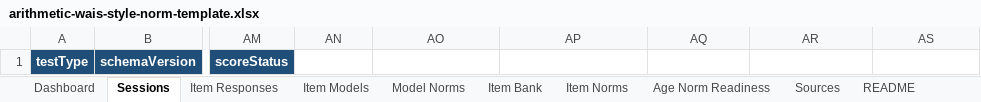
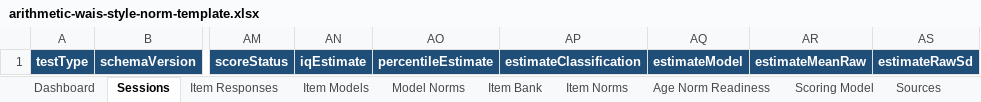
Before and after one commit to UtsangD/running-digit-span, an Excel workbook: norms/arithmetic-wais-style-norm-template.xlsx, sheet Sessions, drawn as a sheet; only a part is shown, gaps mark what is left out; values as stored, in another font and other column widths than the file's, no borders; the diff names each change by its address in the sheet, - before the commit and + after, or states it on an @@ line.

Commit message:
Add provisional arithmetic IQ estimate

```diff
--- a/norms/arithmetic-wais-style-norm-template.xlsx (sheet Sessions)
+++ b/norms/arithmetic-wais-style-norm-template.xlsx (sheet Sessions)
+sheet tab: Scoring Model
-AN1: (empty)
+AN1: iqEstimate
-AN1:AS1 fill: none
+AN1:AS1 fill: #1F4E79
-AO1: (empty)
+AO1: percentileEstimate
-AP1: (empty)
+AP1: estimateClassification
-AQ1: (empty)
+AQ1: estimateModel
-AR1: (empty)
+AR1: estimateMeanRaw
-AS1: (empty)
+AS1: estimateRawSd
```
Also changed, not shown: sheet README, sheet Dashboard, formulas that keep their value, 7 other files.
